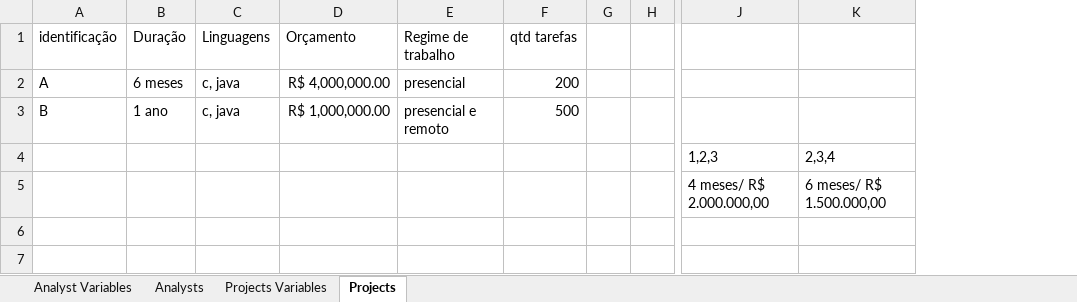
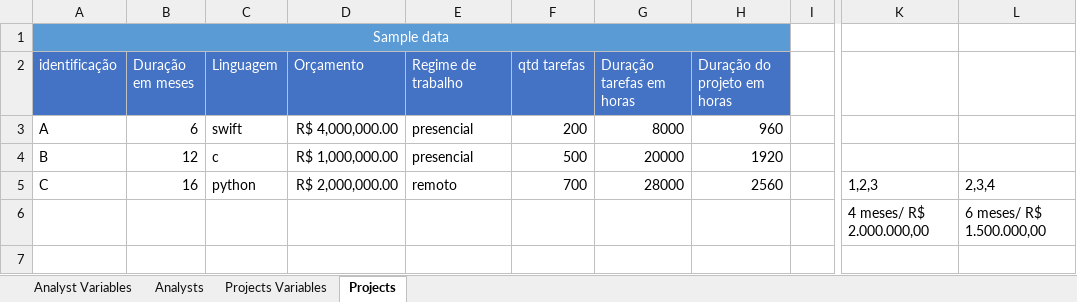
Before and after one commit to leonardorock/projects-x-analysts, an Excel workbook: Sheets/Project-x-Analysts-Model.xlsx, sheet Projects, drawn as a sheet; only a part is shown, gaps mark what is left out; values as stored, in another font and other column widths than the file's, no borders; removed rows and columns are numbered as before the commit, all else as after; rows hold the shown columns only; the diff names each change by its address in the sheet, - before the commit and + after, or states it on an @@ line.

Commit message:
adding data set

```diff
--- a/Sheets/Project-x-Analysts-Model.xlsx (sheet Projects)
+++ b/Sheets/Project-x-Analysts-Model.xlsx (sheet Projects)
-column B (Duração), rows 2-3: 6 meses | 1 ano
-column C (Linguagens), rows 2-3: c, java | c, java
+column B (Duração em meses), rows 3-4: 6 | 12
+column C (Linguagem), rows 3-4: swift | c
-column G, empty
+column G (Duração tarefas em horas), rows 3-4: 8000 | 20000
+column H (Duração do projeto em horas), rows 3-4: 960 | 1920
+row 1: Sample data
@@ A2 fill: none → #4472C4, text colour: black → #FFFFFF @@
@@ D2:F2 fill: none → #4472C4, text colour: black → #FFFFFF @@
-E4 (Regime de trabalho): presencial e remoto
+E4 (Regime de trabalho): presencial
-row 4:  |  |  |  |  |  |  |  | 1,2,3 | 2,3,4
+row 5: C | 16 | python | R$ 2,000,000.00 | remoto | 700 | 28000 | 2560 |  | 1,2,3 | 2,3,4
```
Also changed, not shown: sheet Analysts, sheet Analyst Variables, formulas that keep their value.
